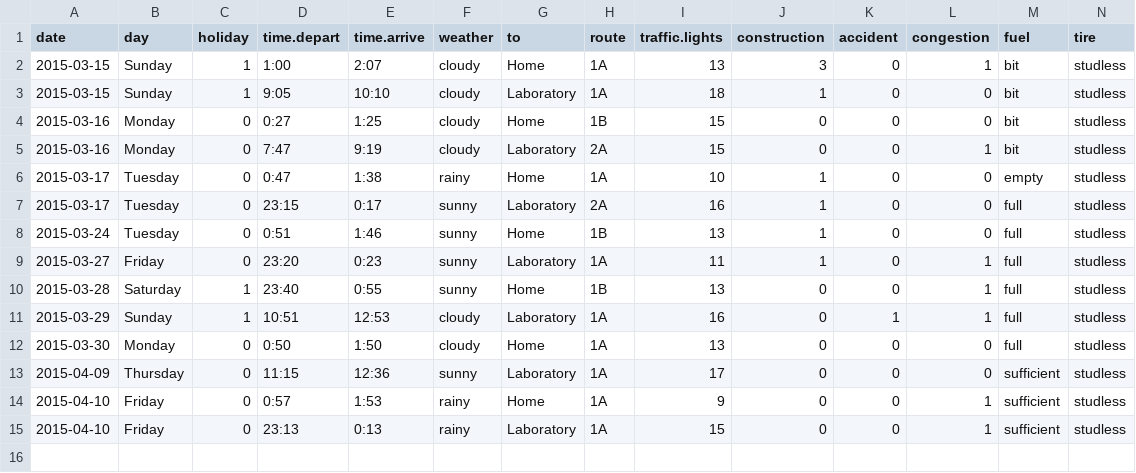
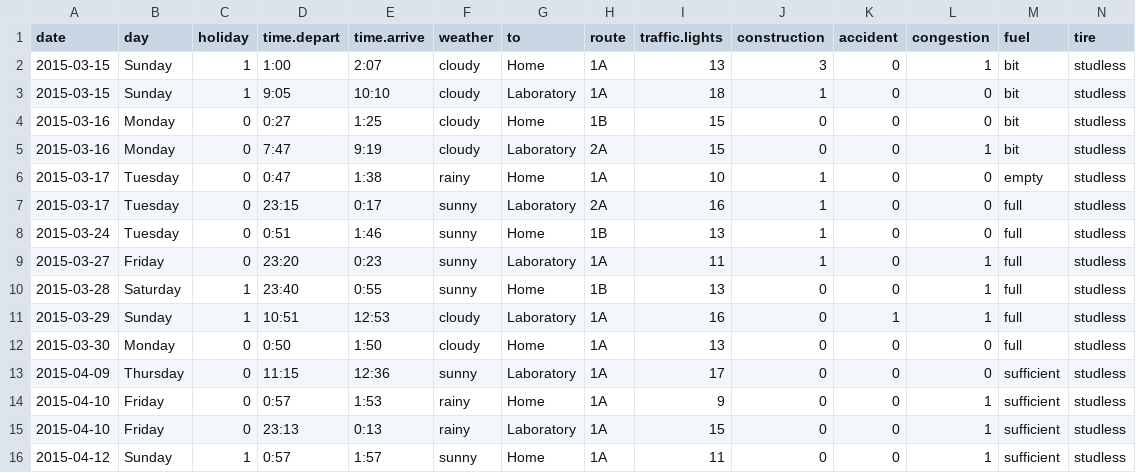
Before and after one commit to uribo/mydata, a CSV file: route246.csv, drawn as a sheet; only a part is shown; rows hold the shown columns only; the diff names each change by its address in the sheet, - before the commit and + after, or states it on an @@ line.

Commit message:
[upgrade]2015-04-12

```diff
--- a/route246.csv
+++ b/route246.csv
+row 16: 2015-04-12 | Sunday | 1 | 0:57 | 1:57 | sunny | Home | 1A | 11 | 0 | 0 | 1 | sufficient | studless
```
